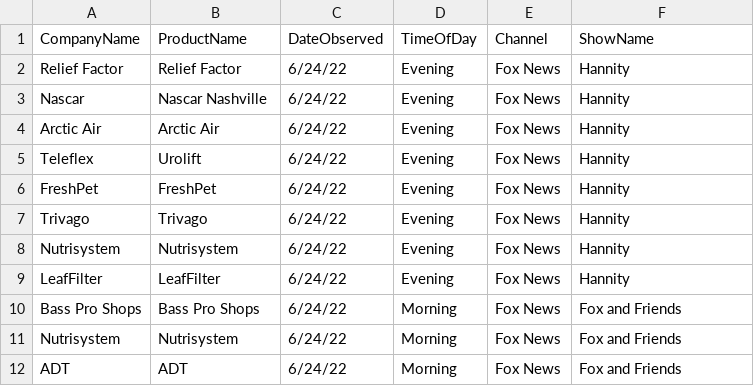
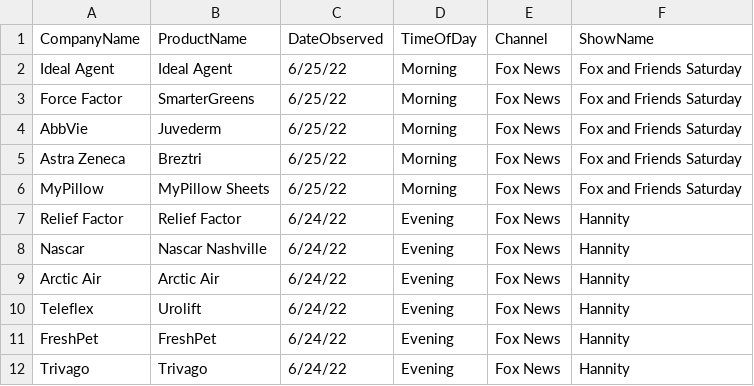
Before and after one commit to whoadvertiseson/whoadvertiseson, a CSV file: FoxNews/FoxNewsChannel_ObservedAdvertisements.csv, drawn as a sheet; only a part is shown; the shorter side is filled out with more unchanged rows.

```diff
--- a/FoxNews/FoxNewsChannel_ObservedAdvertisements.csv
+++ b/FoxNews/FoxNewsChannel_ObservedAdvertisements.csv
@@ -1,2 +1,7 @@
 CompanyName,ProductName,DateObserved,TimeOfDay,Channel,ShowName
+Ideal Agent,Ideal Agent,6/25/22,Morning,Fox News,Fox and Friends Saturday
+Force Factor,SmarterGreens,6/25/22,Morning,Fox News,Fox and Friends Saturday
+AbbVie,Juvederm,6/25/22,Morning,Fox News,Fox and Friends Saturday
+Astra Zeneca,Breztri,6/25/22,Morning,Fox News,Fox and Friends Saturday
+MyPillow,MyPillow Sheets,6/25/22,Morning,Fox News,Fox and Friends Saturday
 Relief Factor,Relief Factor,6/24/22,Evening,Fox News,Hannity
```
Also changed, not shown: FoxNews/FoxNewsChannel_RecentTopAdvertisers.csv, 1 other file.
